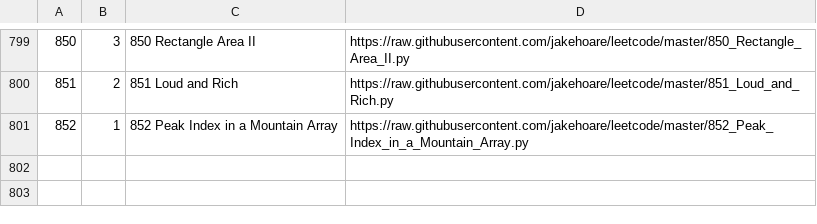
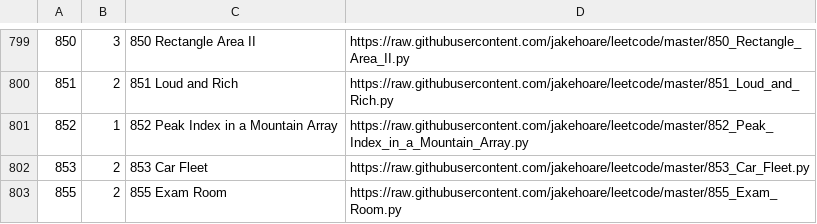
Before and after one commit to jakehoare/leetcode, a CSV file: index.csv, drawn as a sheet; only a part is shown, gaps mark what is left out.

Commit message:
Update index.

```diff
--- a/index.csv
+++ b/index.csv
@@ -801 +801,3 @@
 852,1,852 Peak Index in a Mountain Array,https://raw.githubusercontent.com/jakehoare/leetcode/master/852_Peak_Index_in_a_Mountain_Array.py
+853,2,853 Car Fleet,https://raw.githubusercontent.com/jakehoare/leetcode/master/853_Car_Fleet.py
+855,2,855 Exam Room,https://raw.githubusercontent.com/jakehoare/leetcode/master/855_Exam_Room.py
```
